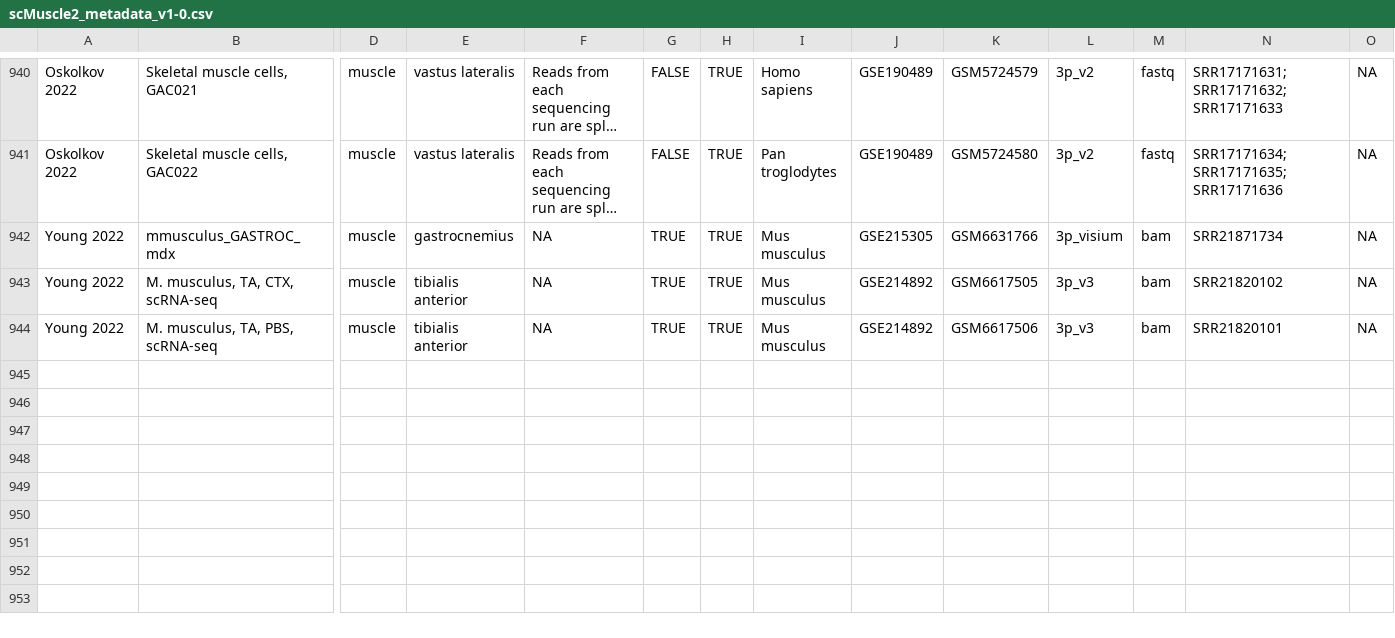
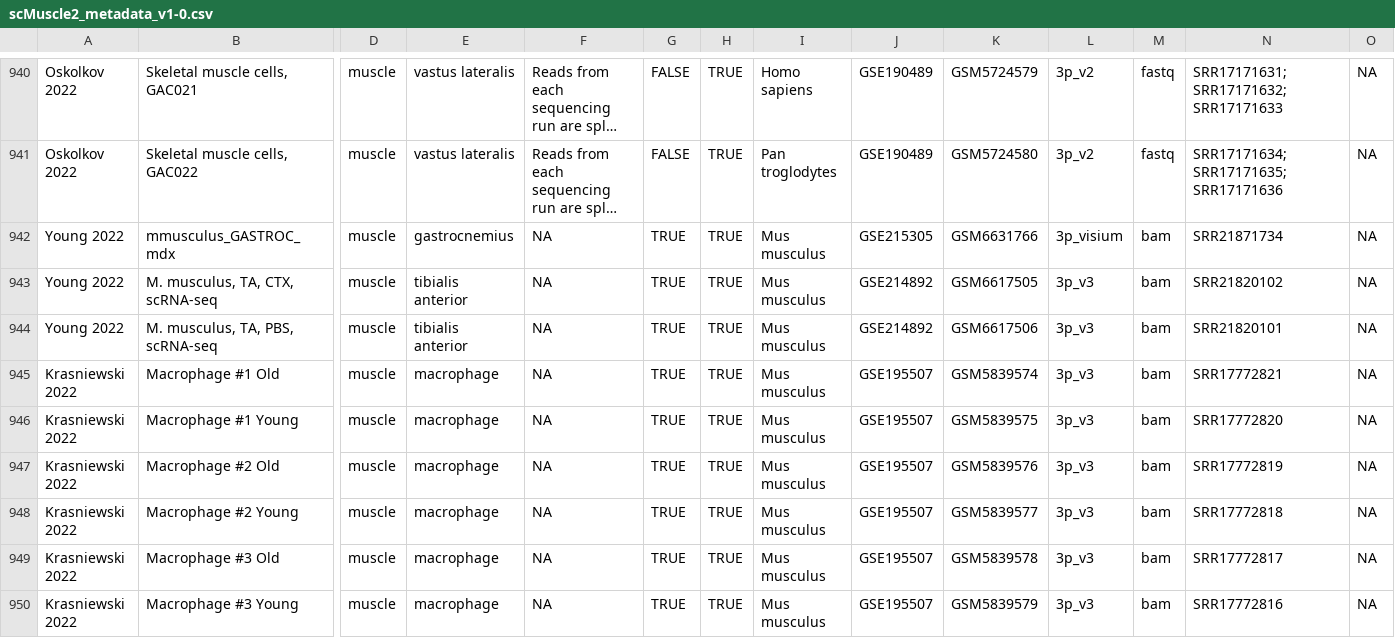
Before and after one commit to mckellardw/scMuscle2, a CSV file: scMuscle2_metadata_v1-0.csv, drawn as a sheet; only a part is shown, gaps mark what is left out; long unchanged cells end in …; rows hold the shown columns only; the diff names each change by its address in the sheet, - before the commit and + after, or states it on an @@ line.

Commit message:
Added GSE195507 to metadata

```diff
--- a/scMuscle2_metadata_v1-0.csv
+++ b/scMuscle2_metadata_v1-0.csv
+row 945: Krasniewski 2022 | Macrophage #1 Old | muscle | macrophage | NA | TRUE | TRUE | Mus musculus | GSE195507 | GSM5839574 | 3p_v3 | bam | SRR17772821 | NA
+row 946: Krasniewski 2022 | Macrophage #1 Young | muscle | macrophage | NA | TRUE | TRUE | Mus musculus | GSE195507 | GSM5839575 | 3p_v3 | bam | SRR17772820 | NA
+row 947: Krasniewski 2022 | Macrophage #2 Old | muscle | macrophage | NA | TRUE | TRUE | Mus musculus | GSE195507 | GSM5839576 | 3p_v3 | bam | SRR17772819 | NA
+row 948: Krasniewski 2022 | Macrophage #2 Young | muscle | macrophage | NA | TRUE | TRUE | Mus musculus | GSE195507 | GSM5839577 | 3p_v3 | bam | SRR17772818 | NA
+row 949: Krasniewski 2022 | Macrophage #3 Old | muscle | macrophage | NA | TRUE | TRUE | Mus musculus | GSE195507 | GSM5839578 | 3p_v3 | bam | SRR17772817 | NA
+row 950: Krasniewski 2022 | Macrophage #3 Young | muscle | macrophage | NA | TRUE | TRUE | Mus musculus | GSE195507 | GSM5839579 | 3p_v3 | bam | SRR17772816 | NA
```
